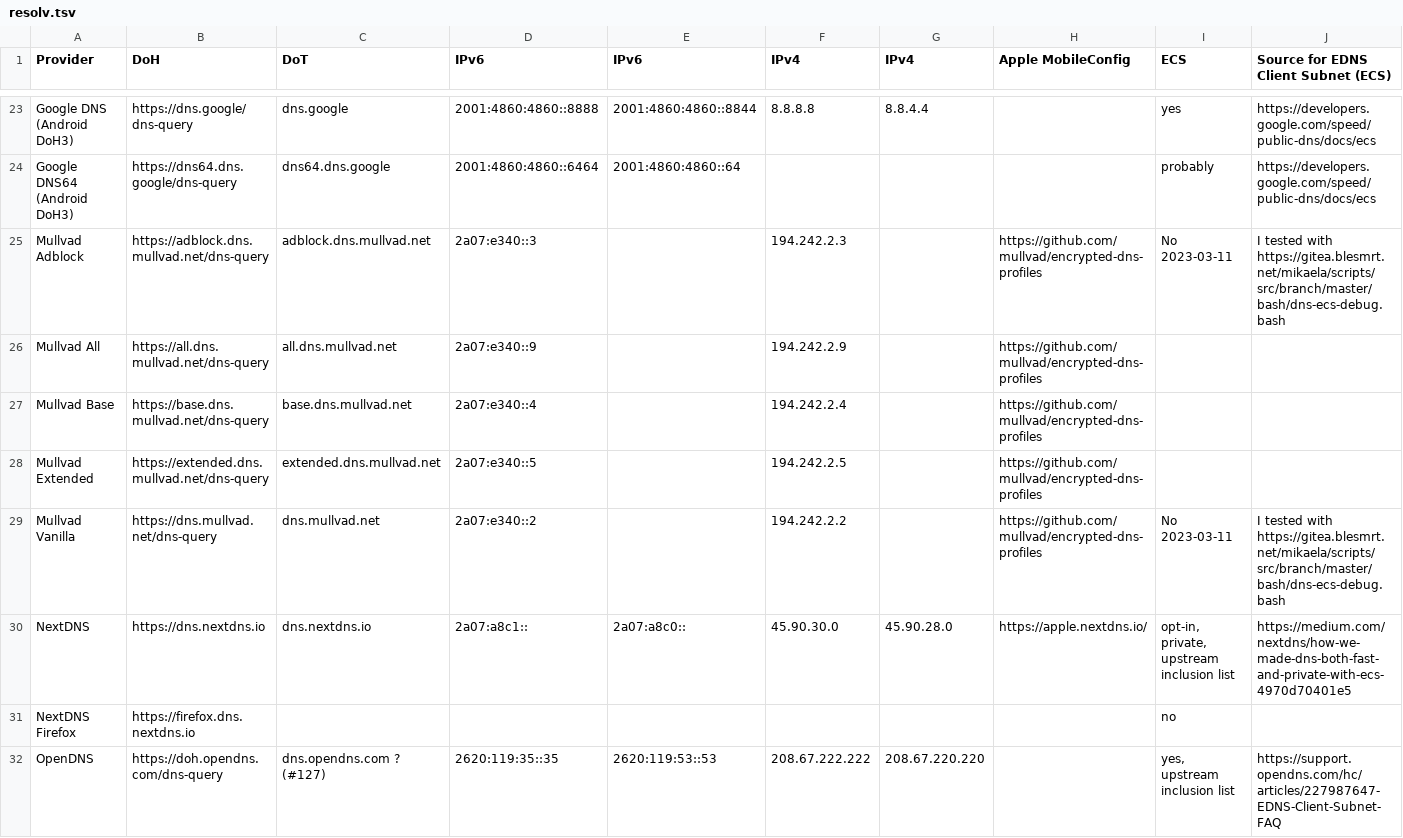
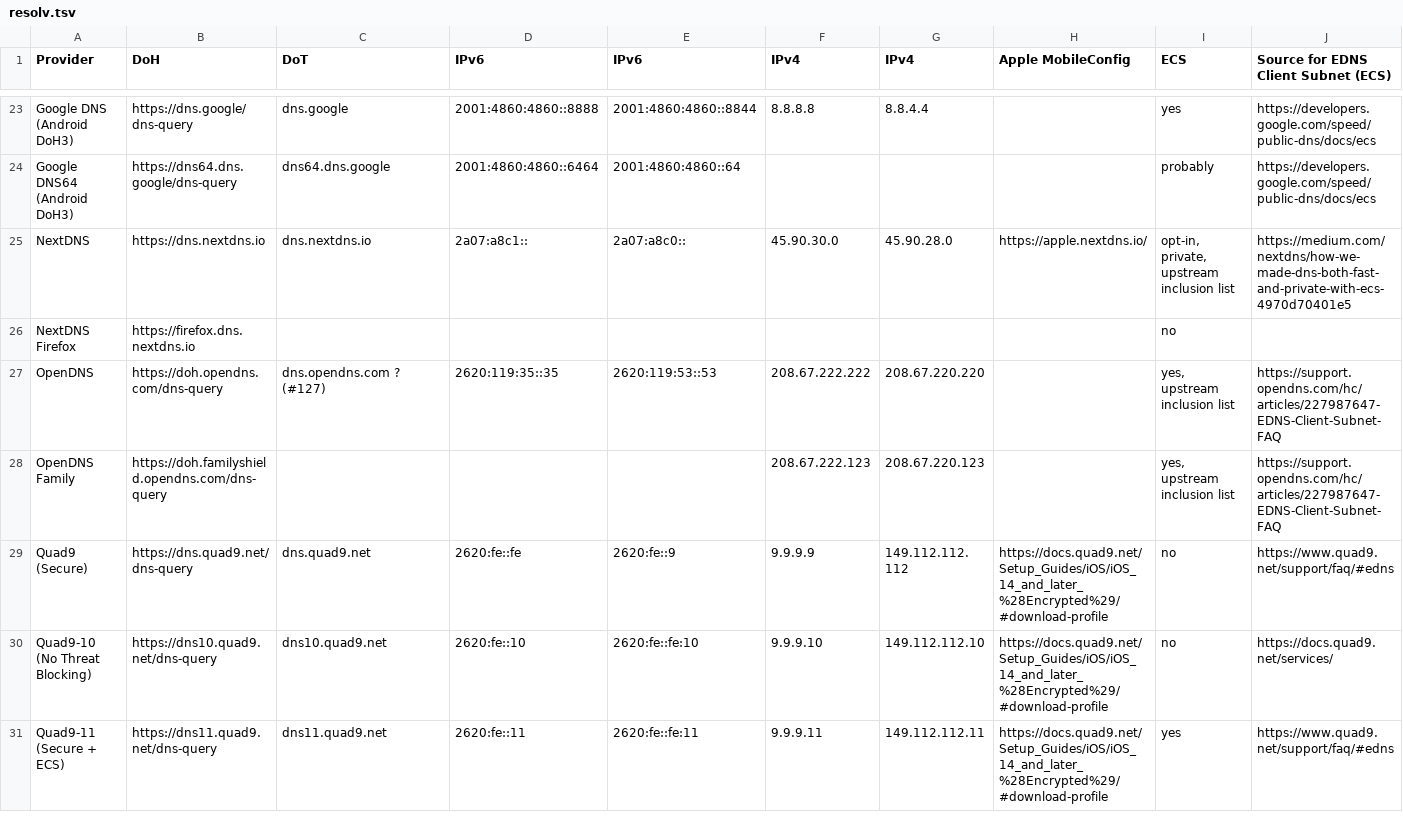
Before and after one commit to Mikaela/shell-things, a TSV file: etc/resolv.tsv, drawn as a sheet; only a part is shown, gaps mark what is left out; the shorter side is filled out with more unchanged rows; the diff names each change by its address in the sheet, - before the commit and + after, or states it on an @@ line.

Commit message:
Remove discontinuing Mullvad DNS
Ref: https://mullvad.net/blog/shutting-down-our-public-encrypted-dns-servers-and-sponsoring-quad9-instead

```diff
--- a/etc/resolv.tsv
+++ b/etc/resolv.tsv
-row 25: Mullvad Adblock | https://adblock.dns.mullvad.net/dns-query | adblock.dns.mullvad.net | 2a07:e340::3 |  | 194.242.2.3 |  | https://github.com/mullvad/encrypted-dns-profiles | No 2023-03-11 | I tested with https://gitea.blesmrt.net/mikaela/scripts/src/branch/master/bash/dns-ecs-debug.bash
-row 26: Mullvad All | https://all.dns.mullvad.net/dns-query | all.dns.mullvad.net | 2a07:e340::9 |  | 194.242.2.9 |  | https://github.com/mullvad/encrypted-dns-profiles
-row 27: Mullvad Base | https://base.dns.mullvad.net/dns-query | base.dns.mullvad.net | 2a07:e340::4 |  | 194.242.2.4 |  | https://github.com/mullvad/encrypted-dns-profiles
-row 28: Mullvad Extended | https://extended.dns.mullvad.net/dns-query | extended.dns.mullvad.net | 2a07:e340::5 |  | 194.242.2.5 |  | https://github.com/mullvad/encrypted-dns-profiles
-row 29: Mullvad Vanilla | https://dns.mullvad.net/dns-query | dns.mullvad.net | 2a07:e340::2 |  | 194.242.2.2 |  | https://github.com/mullvad/encrypted-dns-profiles | No 2023-03-11 | I tested with https://gitea.blesmrt.net/mikaela/scripts/src/branch/master/bash/dns-ecs-debug.bash
```
Also changed, not shown: 4 other files.
